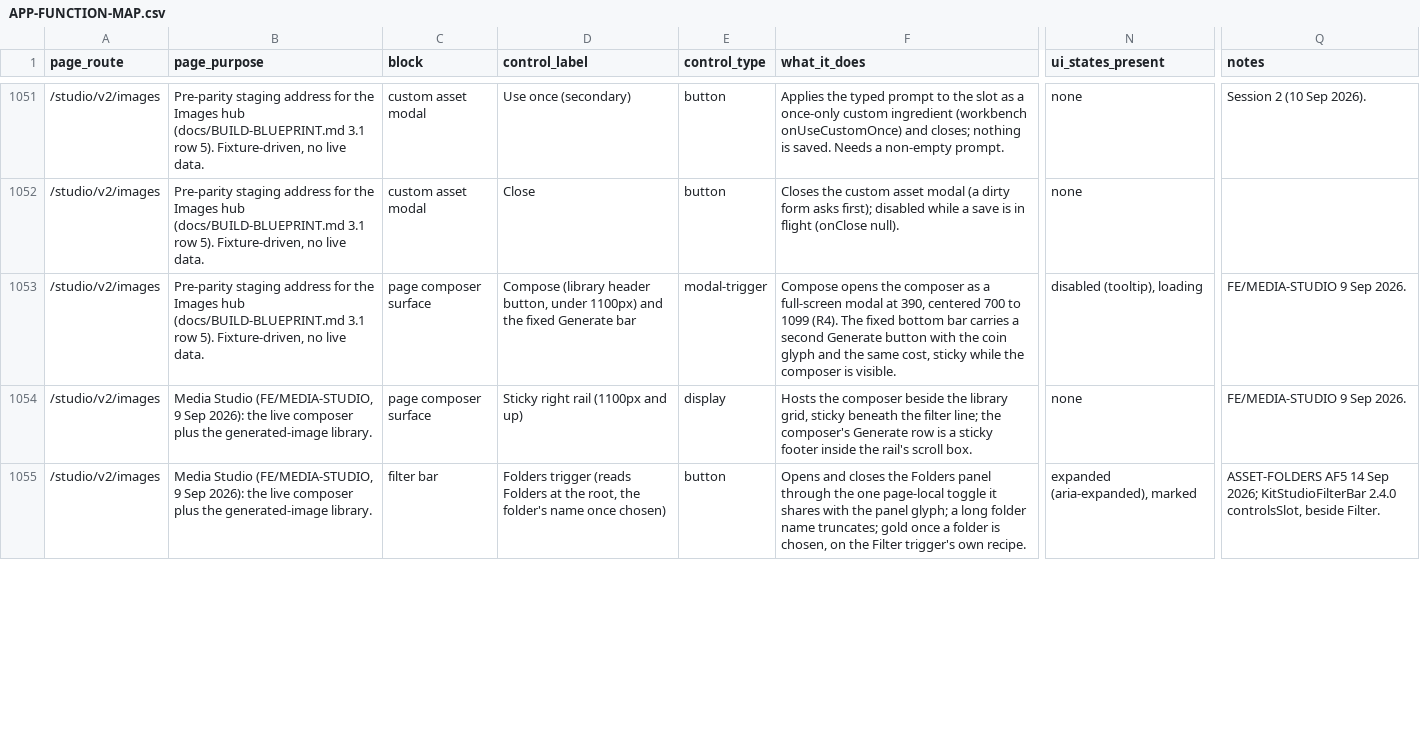
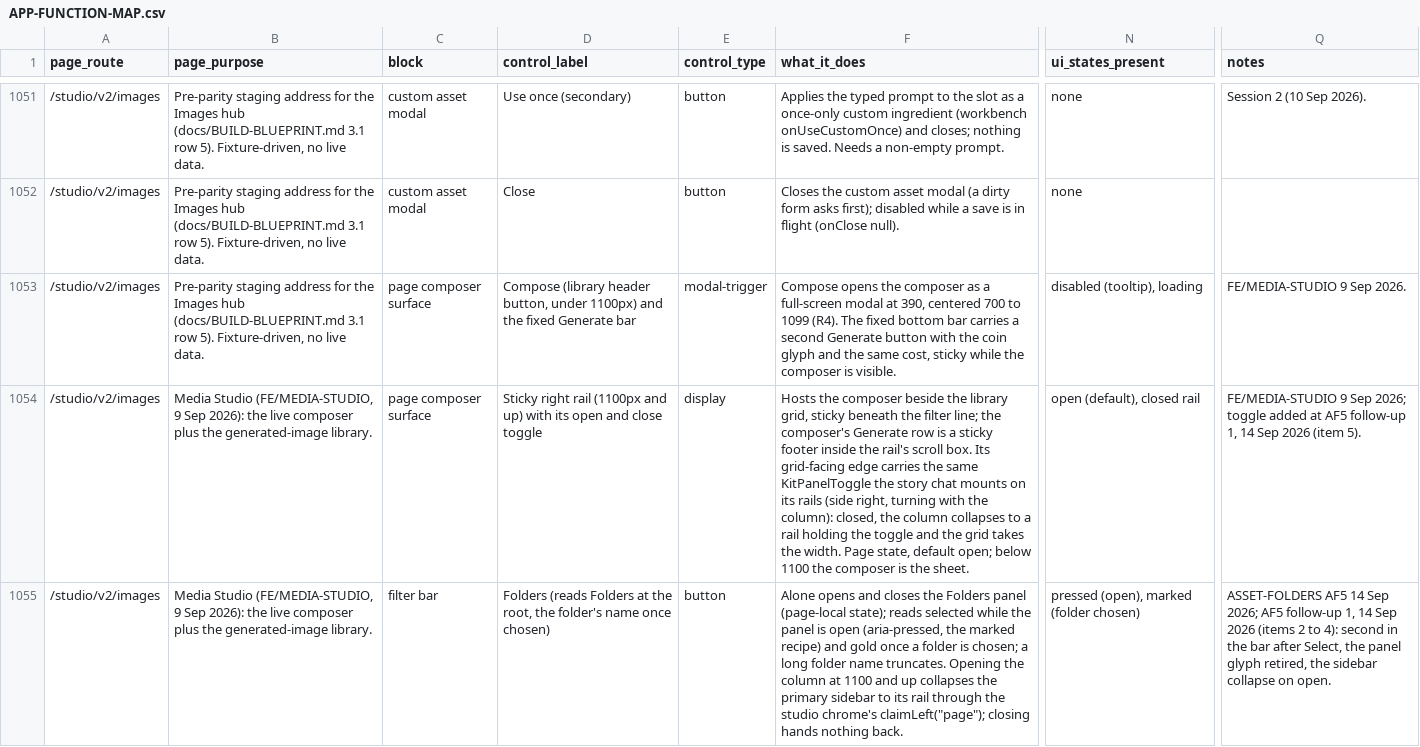
Before and after one commit to nsdamuth/Crestfall-fe, a CSV file: docs/APP-FUNCTION-MAP.csv, drawn as a sheet; only a part is shown, gaps mark what is left out; the diff covers the shown part only; the diff names each change by its address in the sheet, - before the commit and + after, or states it on an @@ line.

```diff
--- a/docs/APP-FUNCTION-MAP.csv
+++ b/docs/APP-FUNCTION-MAP.csv
-D1054 (control_label): …and up)
+D1054 (control_label): …and up) with its open and close toggle
-F1054 (what_it_does): …scroll box.
+F1054 (what_it_does): …scroll box. Its grid-facing edge carries the same KitPanelToggle the story chat mounts on its rails (side right, turning with the column): closed, the column collapses to a rail holding the toggle and the grid takes the width. Page state, default open; below 1100 the composer is the sheet.
-N1054 (ui_states_present): none
+N1054 (ui_states_present): open (default), closed rail
-Q1054 (notes): …9 Sep 2026.
+Q1054 (notes): …9 Sep 2026; toggle added at AF5 follow-up 1, 14 Sep 2026 (item 5).
-D1055 (control_label): Folders trigger (reads Folders…
+D1055 (control_label): Folders (reads Folders…
-F1055 (what_it_does): Opens and closes the Folders panel through the one page-local toggle it shares with the panel glyph; a long folder name truncates; gold once a folder is chosen, on the Filter trigger's own recipe.
+F1055 (what_it_does): Alone opens and closes the Folders panel (page-local state); reads selected while the panel is open (aria-pressed, the marked recipe) and gold once a folder is chosen; a long folder name truncates. Opening the column at 1100 and up collapses the primary sidebar to its rail through the studio chrome's claimLeft("page"); closing hands nothing back.
-N1055 (ui_states_present): expanded (aria-expanded), marked
+N1055 (ui_states_present): pressed (open), marked (folder chosen)
-Q1055 (notes): …Sep 2026; KitStudioFilterBar 2.4.0 controlsSlot, beside Filter.
+Q1055 (notes): …Sep 2026; AF5 follow-up 1, 14 Sep 2026 (items 2 to 4): second in the bar after Select, the panel glyph retired, the sidebar collapse on open.
```
Also changed, not shown: 18 edited cells elsewhere in this file, 1 other file.
